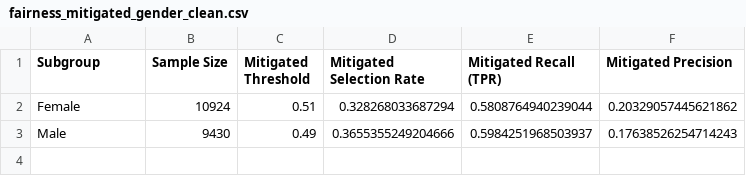
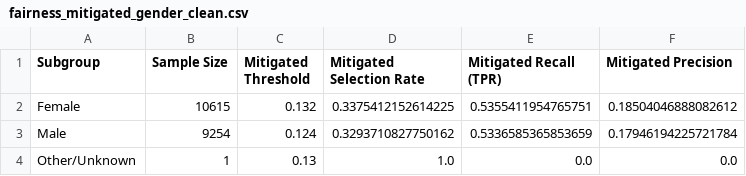
Before and after one commit to VIKI7-HUB/hospital_readmission, a CSV file: fairness_governance/fairness_mitigated_gender_clean.csv, drawn as a sheet.

```diff
--- a/fairness_governance/fairness_mitigated_gender_clean.csv
+++ b/fairness_governance/fairness_mitigated_gender_clean.csv
@@ -1,3 +1,4 @@
 Subgroup,Sample Size,Mitigated Threshold,Mitigated Selection Rate,Mitigated Recall (TPR),Mitigated Precision
-Female,10924,0.51,0.328268033687294,0.5808764940239044,0.20329057445621862
-Male,9430,0.49,0.3655355249204666,0.5984251968503937,0.17638526254714243
+Female,10615,0.132,0.3375412152614225,0.5355411954765751,0.18504046888082612
+Male,9254,0.124,0.3293710827750162,0.5336585365853659,0.17946194225721784
+Other/Unknown,1,0.13,1.0,0.0,0.0
```
Also changed, not shown: fairness_governance/fairness_bias_analysis_age_group.csv, fairness_governance/fairness_bias_analysis_gender_clean.csv, 27 other files.
